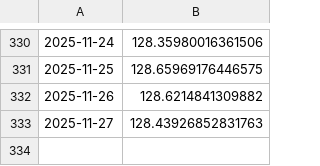
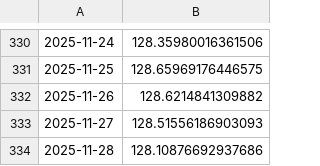
Before and after one commit to kaboya19/web-tufe-flask, a CSV file: tüfe.csv, drawn as a sheet; only a part is shown, gaps mark what is left out.

```diff
--- a/tüfe.csv
+++ b/tüfe.csv
@@ -332,2 +332,3 @@
 2025-11-26,128.6214841309882
-2025-11-27,128.43926852831763
+2025-11-27,128.51556186903093
+2025-11-28,128.10876692937686
```
Also changed, not shown: açlıksınırı.csv, gruplar_int.csv, 12 other files.
